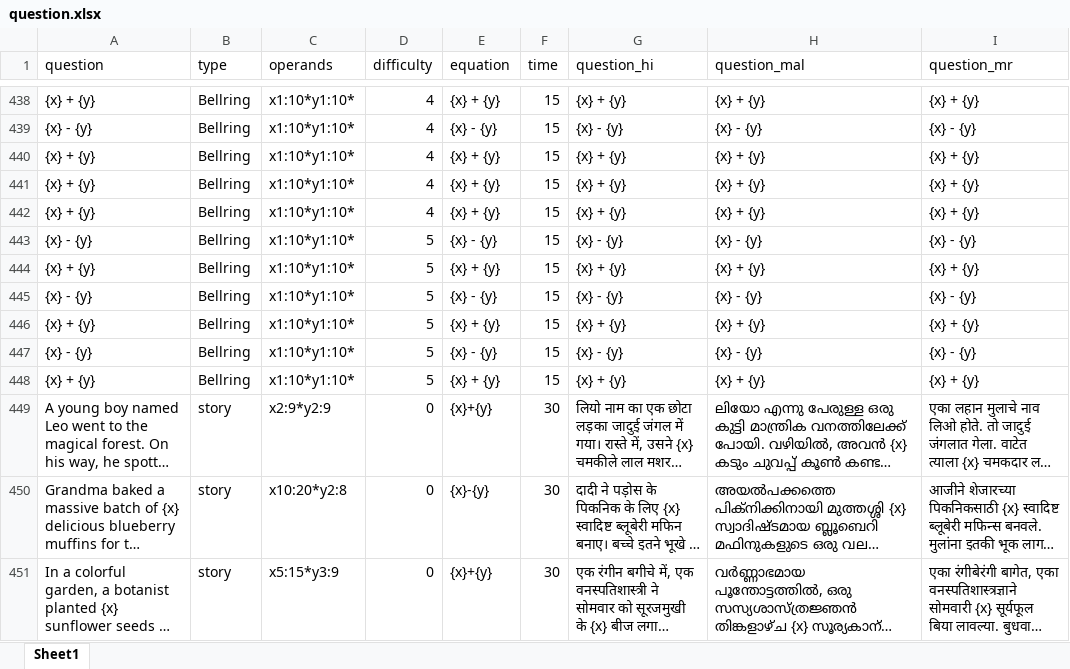
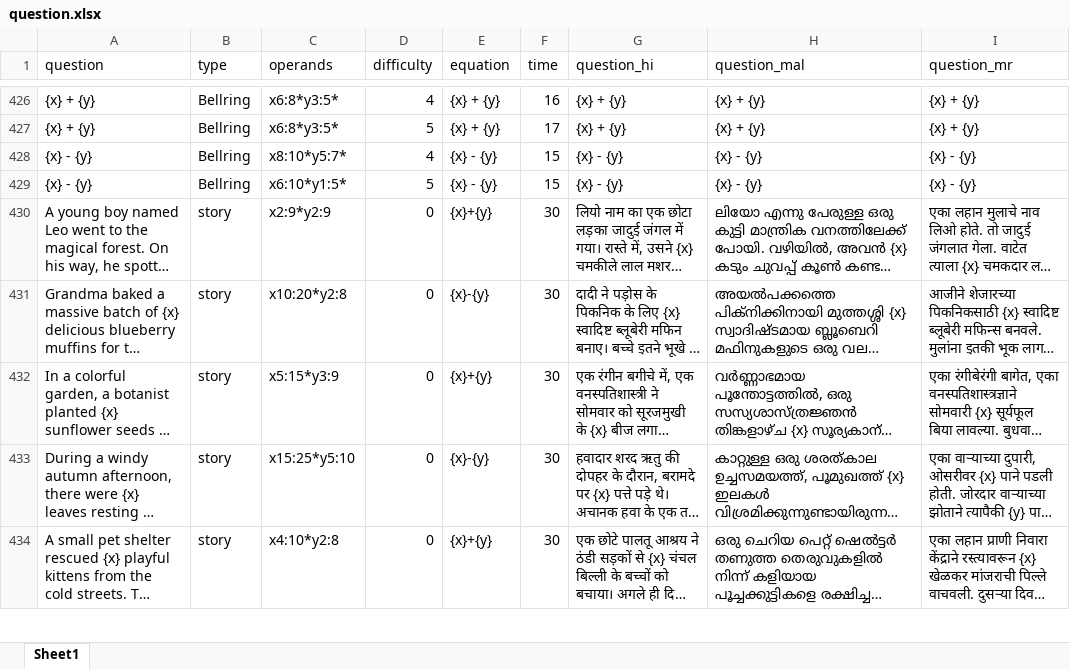
Before and after one commit to Devikavr24/Maths-Tutor-QT-V2, an Excel workbook: question/question.xlsx, sheet Sheet1, drawn as a sheet; only a part is shown, gaps mark what is left out; the shorter side is filled out with more unchanged rows; long unchanged cells end in …; values as stored, in another font and other column widths than the file's, no borders; removed rows and columns are numbered as before the commit, all else as after; the diff covers the shown part only; the diff names each change by its address in the sheet, - before the commit and + after, or states it on an @@ line.

```diff
--- a/question/question.xlsx (sheet Sheet1)
+++ b/question/question.xlsx (sheet Sheet1)
-C426 (operands): x1:10*y1:10*
+C426 (operands): x6:8*y3:5*
-F426 (time): 15
+F426 (time): 16
-row 439: {x} - {y} | Bellring | x1:10*y1:10* | 4 | {x} - {y} | 15 | {x} - {y} | {x} - {y} | {x} - {y}
-row 440: {x} + {y} | Bellring | x1:10*y1:10* | 4 | {x} + {y} | 15 | {x} + {y} | {x} + {y} | {x} + {y}
-row 441: {x} + {y} | Bellring | x1:10*y1:10* | 4 | {x} + {y} | 15 | {x} + {y} | {x} + {y} | {x} + {y}
-row 442: {x} + {y} | Bellring | x1:10*y1:10* | 4 | {x} + {y} | 15 | {x} + {y} | {x} + {y} | {x} + {y}
-row 443: {x} - {y} | Bellring | x1:10*y1:10* | 5 | {x} - {y} | 15 | {x} - {y} | {x} - {y} | {x} - {y}
-C427 (operands): x1:10*y1:10*
+C427 (operands): x6:8*y3:5*
-F427 (time): 15
+F427 (time): 17
-C428 (operands): x1:10*y1:10*
+C428 (operands): x8:10*y5:7*
-D428 (difficulty): 5
+D428 (difficulty): 4
-row 446: {x} + {y} | Bellring | x1:10*y1:10* | 5 | {x} + {y} | 15 | {x} + {y} | {x} + {y} | {x} + {y}
-C429 (operands): x1:10*y1:10*
+C429 (operands): x6:10*y1:5*
-row 448: {x} + {y} | Bellring | x1:10*y1:10* | 5 | {x} + {y} | 15 | {x} + {y} | {x} + {y} | {x} + {y}
```
Also changed, not shown: 12 removed rows and 25 edited cells elsewhere in this sheet, 12 other files.
